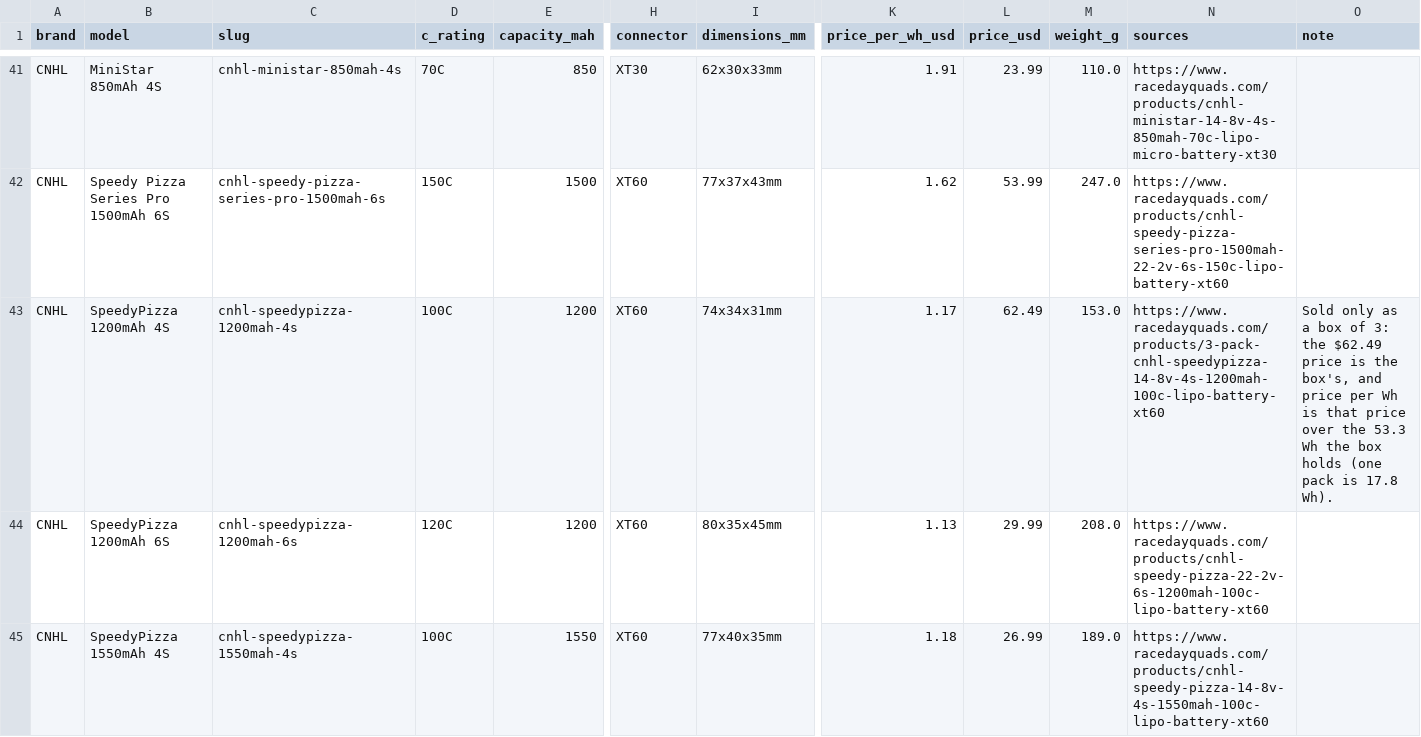
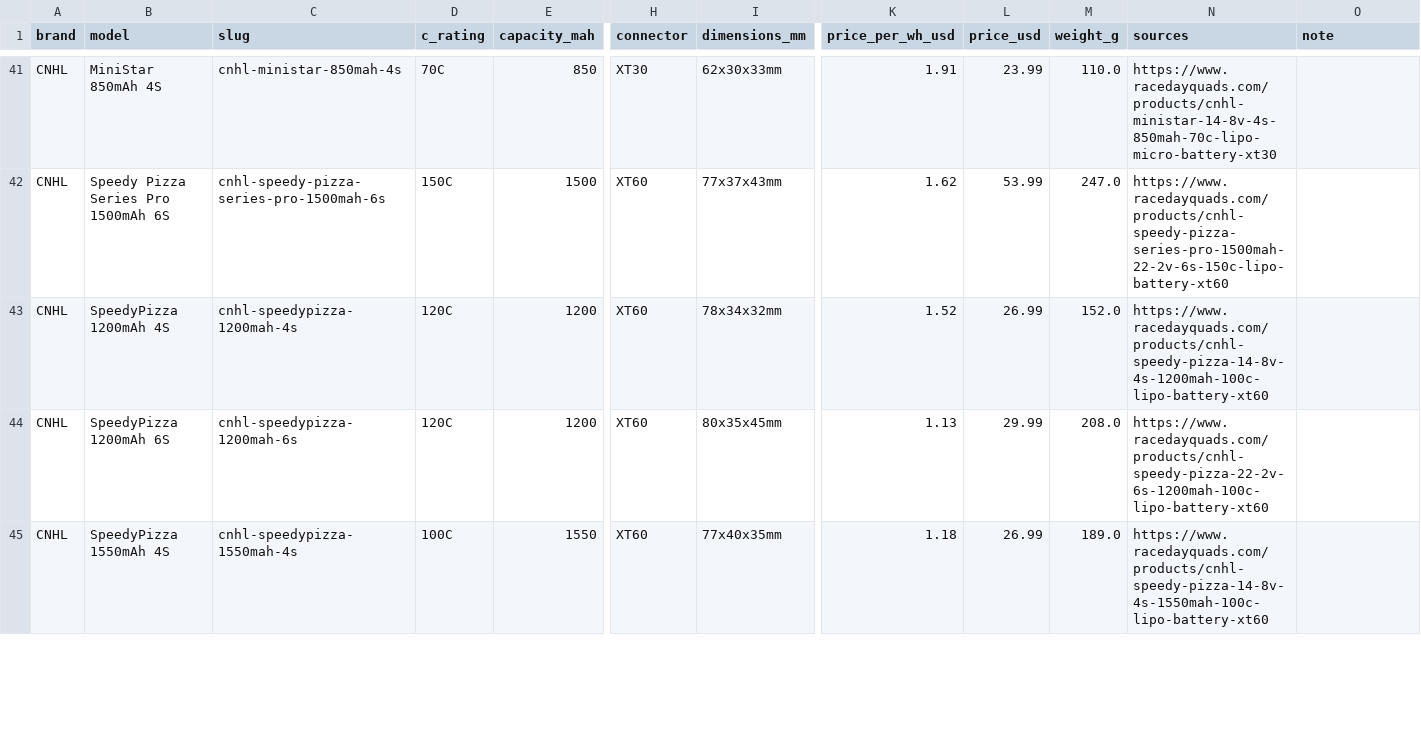
Before and after one commit to fpvdb/fpv-db-data, a CSV file: batteries.csv, drawn as a sheet; only a part is shown, gaps mark what is left out; the diff names each change by its address in the sheet, - before the commit and + after, or states it on an @@ line.

Commit message:
Dataset export 2026-10-19

```diff
--- a/batteries.csv
+++ b/batteries.csv
-D43 (c_rating): 100C
+D43 (c_rating): 120C
-I43 (dimensions_mm): 74x34x31mm
+I43 (dimensions_mm): 78x34x32mm
-K43 (price_per_wh_usd): 1.17
+K43 (price_per_wh_usd): 1.52
-L43 (price_usd): 62.49
+L43 (price_usd): 26.99
-M43 (weight_g): 153.0
+M43 (weight_g): 152.0
-N43 (sources): https://www.racedayquads.com/products/3-pack-cnhl-speedypizza-14-8v-4s-1200mah-100c-lipo-battery-xt60
+N43 (sources): https://www.racedayquads.com/products/cnhl-speedy-pizza-14-8v-4s-1200mah-100c-lipo-battery-xt60
-O43 (note): Sold only as a box of 3: the $62.49 price is the box's, and price per Wh is that price over the 53.3 Wh the box holds (one pack is 17.8 Wh).
+O43 (note): (empty)
```
Also changed, not shown: 9 other files.
